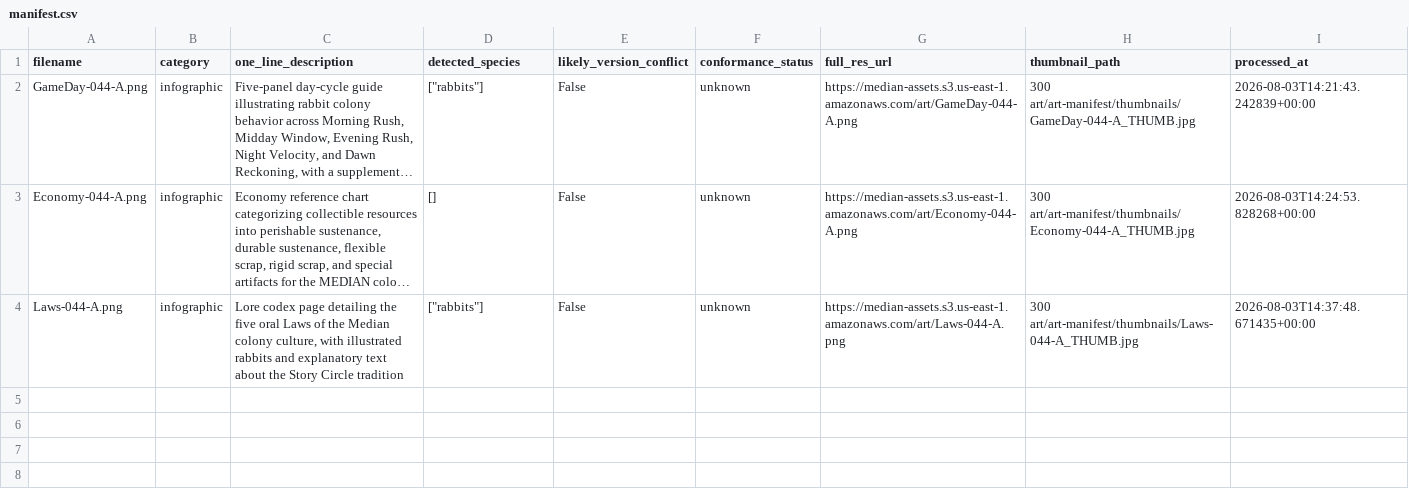
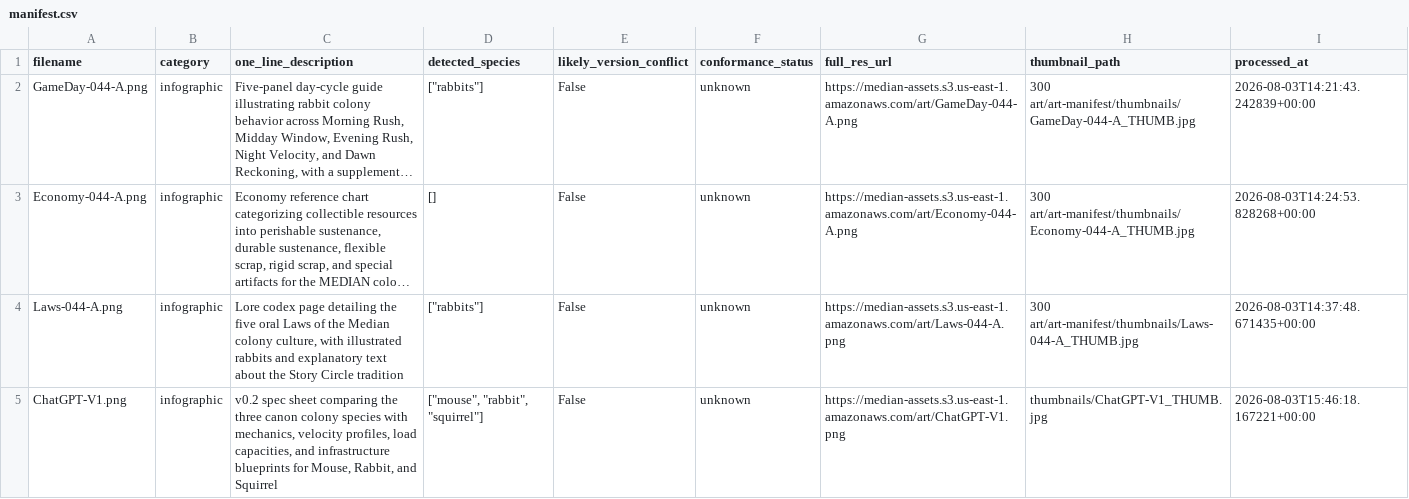
Before and after one commit to afwember/median, a CSV file: 300 art/art-manifest/manifest.csv, drawn as a sheet; long unchanged cells end in …; the diff names each change by its address in the sheet, - before the commit and + after, or states it on an @@ line.

```diff
--- a/300 art/art-manifest/manifest.csv
+++ b/300 art/art-manifest/manifest.csv
+row 5: ChatGPT-V1.png | infographic | v0.2 spec sheet comparing the three canon colony species with mechanics, velocity profiles, load capacities, and infrastructure blueprints for Mouse, Rabbit, and Squirrel | ["mouse", "rabbit", "squirrel"] | False | unknown | https://median-assets.s3.us-east-1.amazonaws.com/art/ChatGPT-V1.png | thumbnails/ChatGPT-V1_THUMB.jpg | 2026-08-03T15:46:18.167221+00:00
```
Also changed, not shown: 2 other files.
